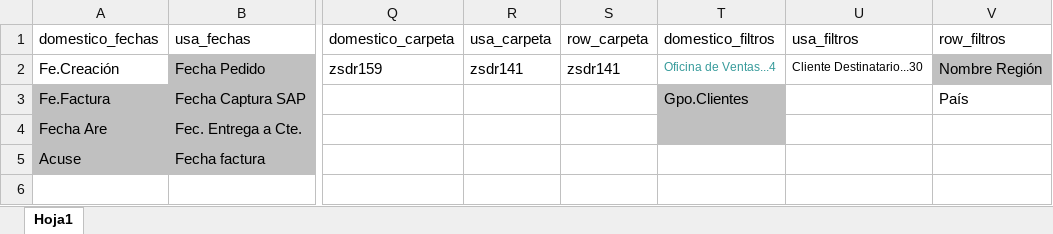
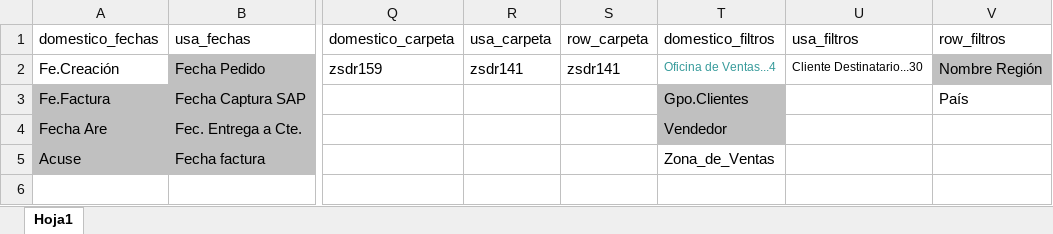
Before and after one commit to Rhodolfo/cuervo, an Excel workbook: datos/setup/parametros.xlsx, sheet Hoja1, drawn as a sheet; only a part is shown, gaps mark what is left out; values as stored, in another font and other column widths than the file's, no borders; the diff names each change by its address in the sheet, - before the commit and + after, or states it on an @@ line.

Commit message:
Mas filtros, filtro de productos funcional

```diff
--- a/datos/setup/parametros.xlsx (sheet Hoja1)
+++ b/datos/setup/parametros.xlsx (sheet Hoja1)
-T4 (domestico_filtros): (empty)
+T4 (domestico_filtros): Vendedor
-T5 (domestico_filtros): (empty)
+T5 (domestico_filtros): Zona_de_Ventas
```
Also changed, not shown: 4 other files.
